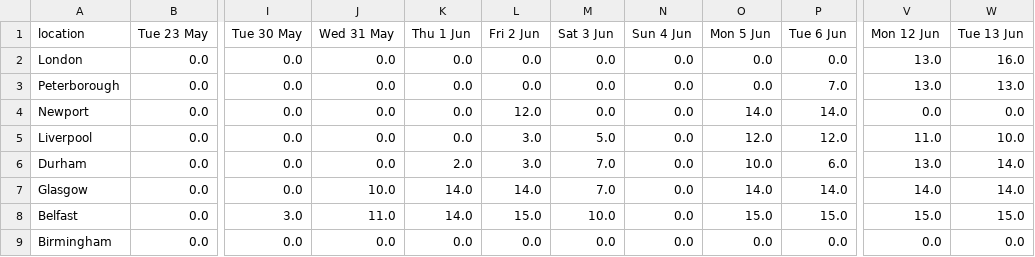
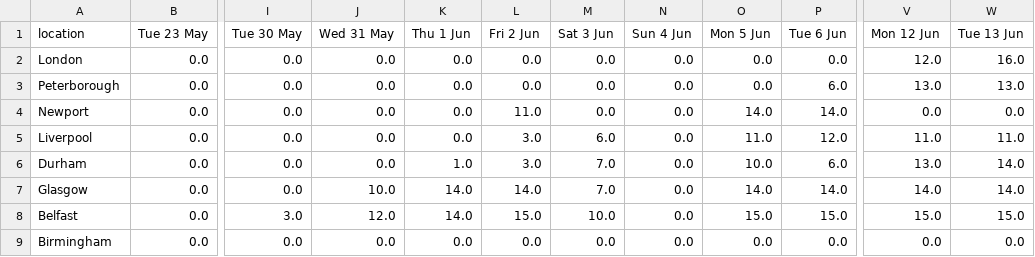
Before and after one commit to mshodge/youshallnotpassport, a CSV file: data/premium_appointments_cal.csv, drawn as a sheet; only a part is shown, gaps mark what is left out; the diff names each change by its address in the sheet, - before the commit and + after, or states it on an @@ line.

Commit message:
updating premium appointment cal data

```diff
--- a/data/premium_appointments_cal.csv
+++ b/data/premium_appointments_cal.csv
-V2 (Mon 12 Jun): 13.0
+V2 (Mon 12 Jun): 12.0
-P3 (Tue 6 Jun): 7.0
+P3 (Tue 6 Jun): 6.0
-L4 (Fri 2 Jun): 12.0
+L4 (Fri 2 Jun): 11.0
-M5 (Sat 3 Jun): 5.0
+M5 (Sat 3 Jun): 6.0
-O5 (Mon 5 Jun): 12.0
+O5 (Mon 5 Jun): 11.0
-W5 (Tue 13 Jun): 10.0
+W5 (Tue 13 Jun): 11.0
-K6 (Thu 1 Jun): 2.0
+K6 (Thu 1 Jun): 1.0
-J8 (Wed 31 May): 11.0
+J8 (Wed 31 May): 12.0
```
